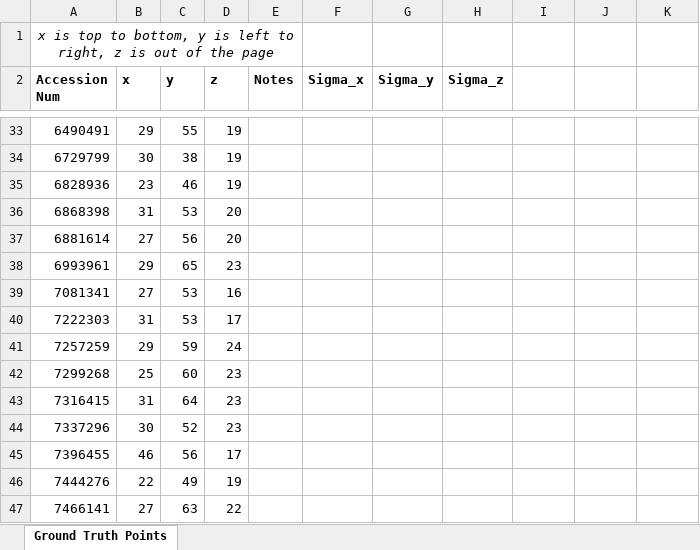
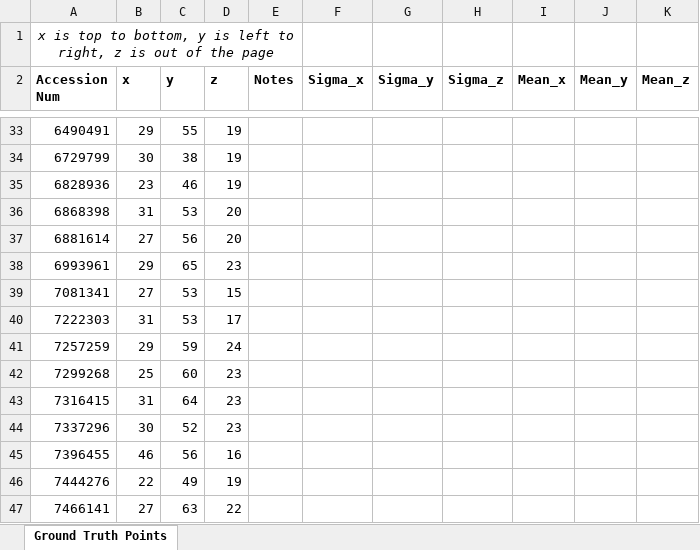
Before and after one commit to youyoons/Undergraduate_Thesis_Scripts, an Excel workbook: GHT/ground_truth_detection_pts_validation_set.xlsx, sheet Ground Truth Points, drawn as a sheet; only a part is shown, gaps mark what is left out; values as stored, in another font and other column widths than the file's, no borders; the diff covers the shown part only; the diff names each change by its address in the sheet, - before the commit and + after, or states it on an @@ line.

Commit message:
Addition of Standard Deviations and Means

```diff
--- a/GHT/ground_truth_detection_pts_validation_set.xlsx (sheet Ground Truth Points)
+++ b/GHT/ground_truth_detection_pts_validation_set.xlsx (sheet Ground Truth Points)
-I2: (empty)
+I2: Mean_x
-J2: (empty)
+J2: Mean_y
-K2: (empty)
+K2: Mean_z
-D39 (z): 16
+D39 (z): 15
-D45 (z): 17
+D45 (z): 16
```
Also changed, not shown: 16 edited cells elsewhere in this sheet.
